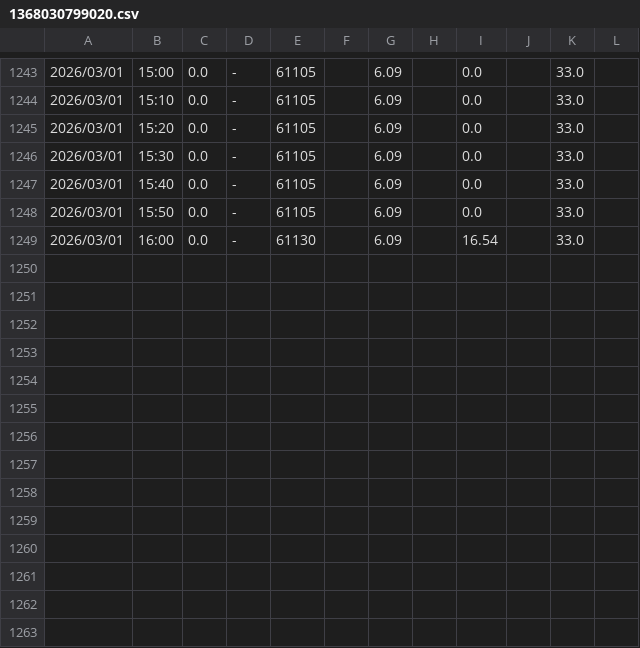
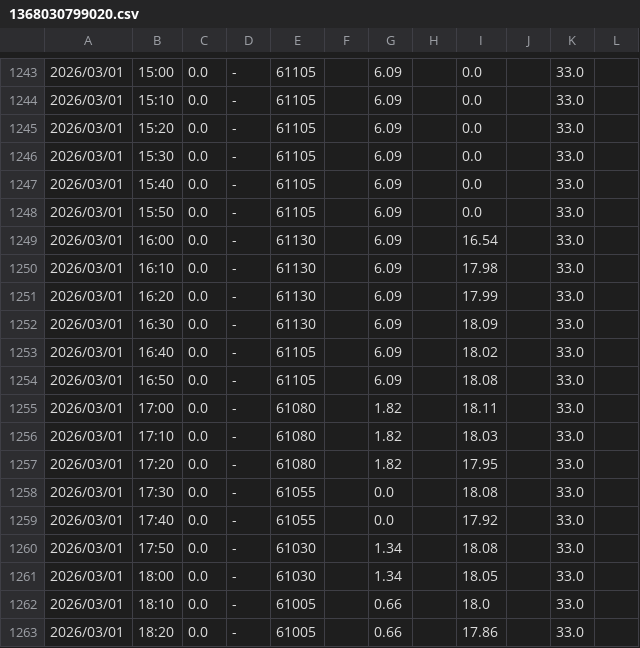
Before and after one commit to yukkie/WaterLevelMonitor, a CSV file: data/1368030799020.csv, drawn as a sheet; only a part is shown, gaps mark what is left out; the diff names each change by its address in the sheet, - before the commit and + after, or states it on an @@ line.

Commit message:
Update test data

```diff
--- a/data/1368030799020.csv
+++ b/data/1368030799020.csv
+row 1250: 2026/03/01 | 16:10 | 0.0 | - | 61130 |  | 6.09 |  | 17.98 |  | 33.0
+row 1251: 2026/03/01 | 16:20 | 0.0 | - | 61130 |  | 6.09 |  | 17.99 |  | 33.0
+row 1252: 2026/03/01 | 16:30 | 0.0 | - | 61130 |  | 6.09 |  | 18.09 |  | 33.0
+row 1253: 2026/03/01 | 16:40 | 0.0 | - | 61105 |  | 6.09 |  | 18.02 |  | 33.0
+row 1254: 2026/03/01 | 16:50 | 0.0 | - | 61105 |  | 6.09 |  | 18.08 |  | 33.0
+row 1255: 2026/03/01 | 17:00 | 0.0 | - | 61080 |  | 1.82 |  | 18.11 |  | 33.0
+row 1256: 2026/03/01 | 17:10 | 0.0 | - | 61080 |  | 1.82 |  | 18.03 |  | 33.0
+row 1257: 2026/03/01 | 17:20 | 0.0 | - | 61080 |  | 1.82 |  | 17.95 |  | 33.0
+row 1258: 2026/03/01 | 17:30 | 0.0 | - | 61055 |  | 0.0 |  | 18.08 |  | 33.0
+row 1259: 2026/03/01 | 17:40 | 0.0 | - | 61055 |  | 0.0 |  | 17.92 |  | 33.0
+row 1260: 2026/03/01 | 17:50 | 0.0 | - | 61030 |  | 1.34 |  | 18.08 |  | 33.0
+row 1261: 2026/03/01 | 18:00 | 0.0 | - | 61030 |  | 1.34 |  | 18.05 |  | 33.0
+row 1262: 2026/03/01 | 18:10 | 0.0 | - | 61005 |  | 0.66 |  | 18.0 |  | 33.0
+row 1263: 2026/03/01 | 18:20 | 0.0 | - | 61005 |  | 0.66 |  | 17.86 |  | 33.0
```
Also changed, not shown: data/103071283319020.csv.
